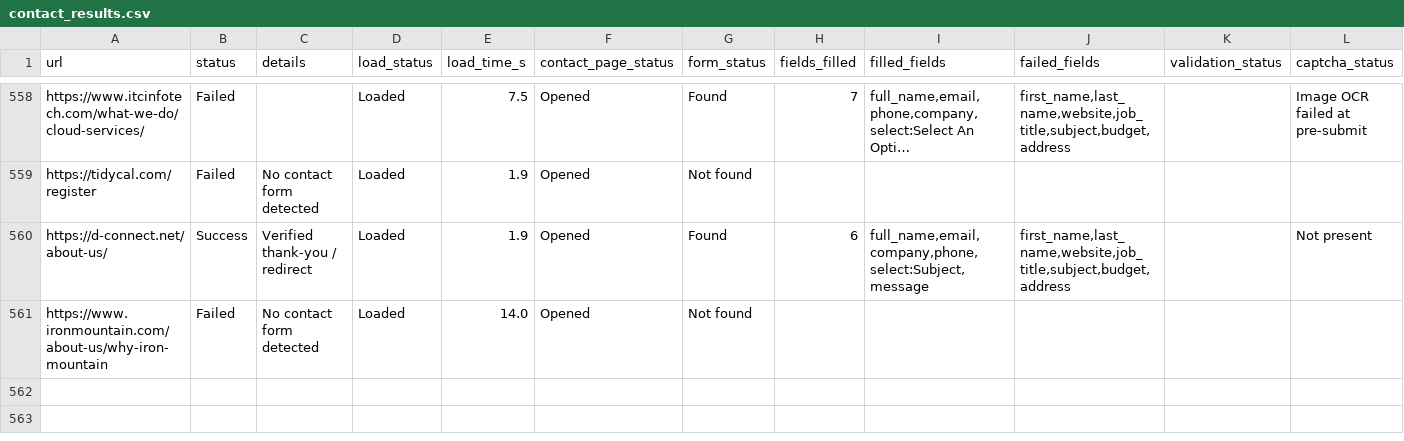
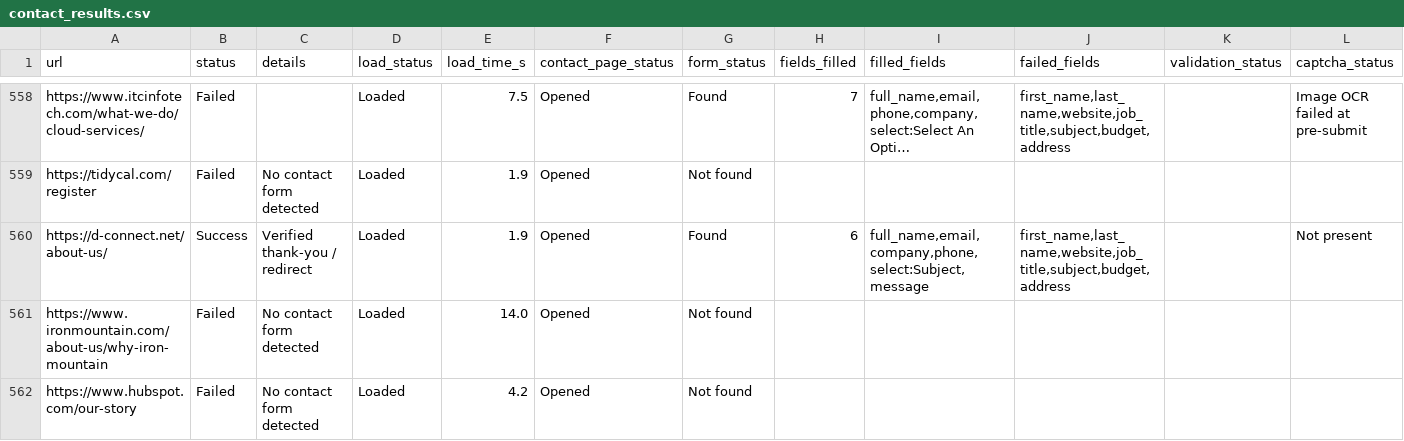
Before and after one commit to AhtehshamSanandwala/outreach-automation, a CSV file: form_results/contact_results.csv, drawn as a sheet; only a part is shown, gaps mark what is left out; long unchanged cells end in …; rows hold the shown columns only; the diff names each change by its address in the sheet, - before the commit and + after, or states it on an @@ line.

```diff
--- a/form_results/contact_results.csv
+++ b/form_results/contact_results.csv
+row 562: https://www.hubspot.com/our-story | Failed | No contact form detected | Loaded | 4.2 | Opened | Not found
```
Also changed, not shown: form_results/cold_email_agency_leads.csv, form_results/cold_email_outbound_queue.csv, 7 other files.
